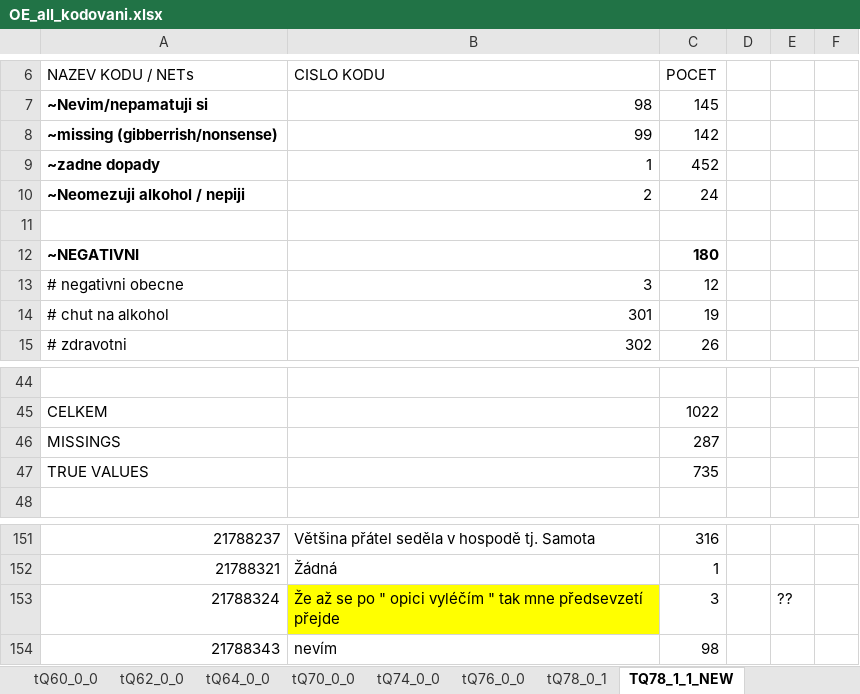
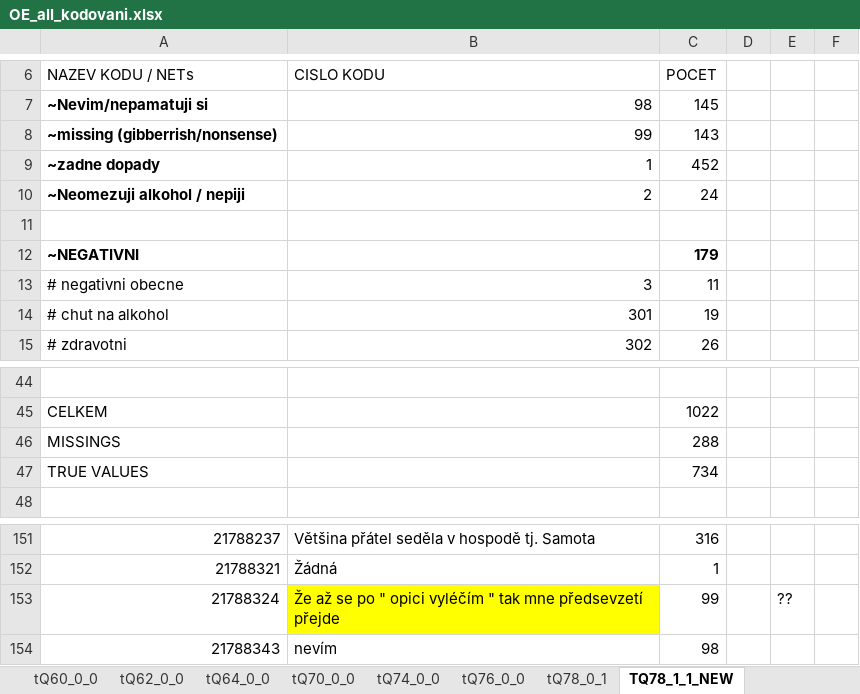
Before and after one commit to eliskavot/Nepiti, an Excel workbook: kodovani/OE_all_kodovani.xlsx, sheet TQ78_1_1_NEW, drawn as a sheet; only a part is shown, gaps mark what is left out; values as stored, in another font and other column widths than the file's, no borders; the diff names each change by its address in the sheet, - before the commit and + after, or states it on an @@ line.

```diff
--- a/kodovani/OE_all_kodovani.xlsx (sheet TQ78_1_1_NEW)
+++ b/kodovani/OE_all_kodovani.xlsx (sheet TQ78_1_1_NEW)
-C8: 142
+C8: 143
-C12: 180
+C12: 179
-C13: 12
+C13: 11
-C46: 287
+C46: 288
-C47: 735
+C47: 734
-C153: 3
+C153: 99
```
Also changed, not shown: sheet tQ78_0_1, 1 other file.
